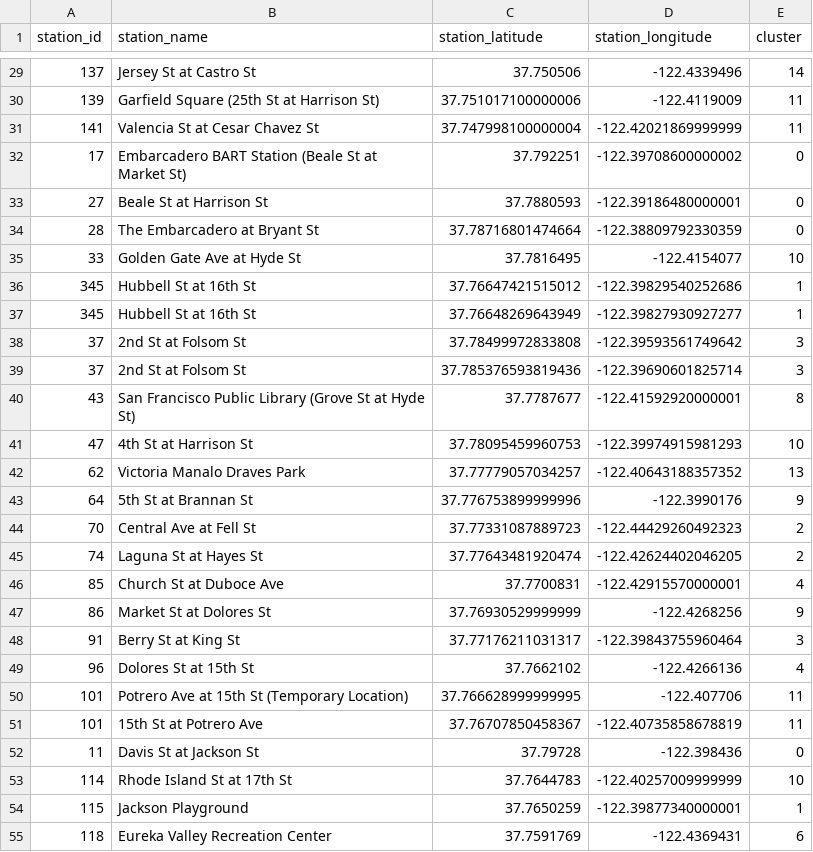
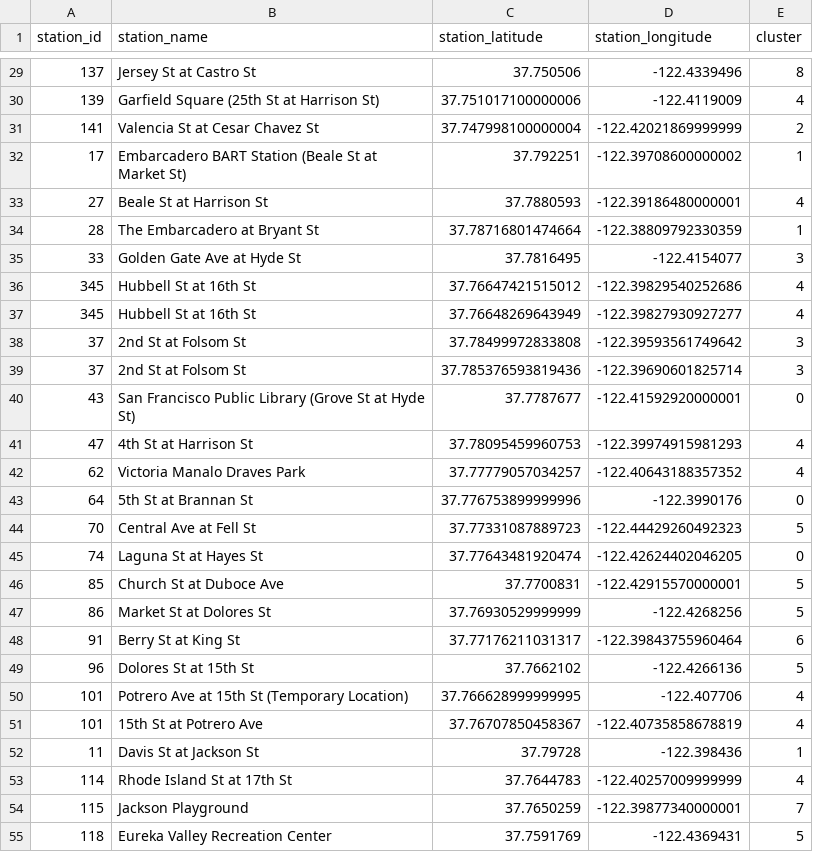
Before and after one commit to beomjundc/datax_bikeshare, a CSV file: exploratory/clustering/clusters_spectral_clustering.csv, drawn as a sheet; only a part is shown, gaps mark what is left out; the diff covers the shown part only.

```diff
--- a/exploratory/clustering/clusters_spectral_clustering.csv
+++ b/exploratory/clustering/clusters_spectral_clustering.csv
@@ -29,27 +29,27 @@ station_id,station_name,station_latitude,station_longitude,cluster
-137,Jersey St at Castro St,37.750506,-122.4339496,14
-139,Garfield Square (25th St at Harrison St),37.751017100000006,-122.4119009,11
-141,Valencia St at Cesar Chavez St,37.747998100000004,-122.42021869999999,11
-17,Embarcadero BART Station (Beale St at Market St),37.792251,-122.39708600000002,0
-27,Beale St at Harrison St,37.7880593,-122.39186480000001,0
-28,The Embarcadero at Bryant St,37.78716801474664,-122.38809792330359,0
-33,Golden Gate Ave at Hyde St,37.7816495,-122.4154077,10
-345,Hubbell St at 16th St,37.76647421515012,-122.39829540252686,1
-345,Hubbell St at 16th St,37.76648269643949,-122.39827930927277,1
+137,Jersey St at Castro St,37.750506,-122.4339496,8
+139,Garfield Square (25th St at Harrison St),37.751017100000006,-122.4119009,4
+141,Valencia St at Cesar Chavez St,37.747998100000004,-122.42021869999999,2
+17,Embarcadero BART Station (Beale St at Market St),37.792251,-122.39708600000002,1
+27,Beale St at Harrison St,37.7880593,-122.39186480000001,4
+28,The Embarcadero at Bryant St,37.78716801474664,-122.38809792330359,1
+33,Golden Gate Ave at Hyde St,37.7816495,-122.4154077,3
+345,Hubbell St at 16th St,37.76647421515012,-122.39829540252686,4
+345,Hubbell St at 16th St,37.76648269643949,-122.39827930927277,4
 37,2nd St at Folsom St,37.78499972833808,-122.39593561749642,3
 37,2nd St at Folsom St,37.785376593819436,-122.39690601825714,3
-43,San Francisco Public Library (Grove St at Hyde St),37.7787677,-122.41592920000001,8
-47,4th St at Harrison St,37.78095459960753,-122.39974915981293,10
-62,Victoria Manalo Draves Park,37.77779057034257,-122.40643188357352,13
-64,5th St at Brannan St,37.776753899999996,-122.3990176,9
-70,Central Ave at Fell St,37.77331087889723,-122.44429260492323,2
-74,Laguna St at Hayes St,37.77643481920474,-122.42624402046205,2
-85,Church St at Duboce Ave,37.7700831,-122.42915570000001,4
-86,Market St at Dolores St,37.76930529999999,-122.4268256,9
-91,Berry St at King St,37.77176211031317,-122.39843755960464,3
-96,Dolores St at 15th St,37.7662102,-122.4266136,4
-101,Potrero Ave at 15th St (Temporary Location),37.766628999999995,-122.407706,11
-101,15th St at Potrero Ave,37.76707850458367,-122.40735858678819,11
-11,Davis St at Jackson St,37.79728,-122.398436,0
-114,Rhode Island St at 17th St,37.7644783,-122.40257009999999,10
-115,Jackson Playground,37.7650259,-122.39877340000001,1
-118,Eureka Valley Recreation Center,37.7591769,-122.4369431,6
+43,San Francisco Public Library (Grove St at Hyde St),37.7787677,-122.41592920000001,0
+47,4th St at Harrison St,37.78095459960753,-122.39974915981293,4
+62,Victoria Manalo Draves Park,37.77779057034257,-122.40643188357352,4
+64,5th St at Brannan St,37.776753899999996,-122.3990176,0
+70,Central Ave at Fell St,37.77331087889723,-122.44429260492323,5
+74,Laguna St at Hayes St,37.77643481920474,-122.42624402046205,0
+85,Church St at Duboce Ave,37.7700831,-122.42915570000001,5
+86,Market St at Dolores St,37.76930529999999,-122.4268256,5
+91,Berry St at King St,37.77176211031317,-122.39843755960464,6
+96,Dolores St at 15th St,37.7662102,-122.4266136,5
+101,Potrero Ave at 15th St (Temporary Location),37.766628999999995,-122.407706,4
+101,15th St at Potrero Ave,37.76707850458367,-122.40735858678819,4
+11,Davis St at Jackson St,37.79728,-122.398436,1
+114,Rhode Island St at 17th St,37.7644783,-122.40257009999999,4
+115,Jackson Playground,37.7650259,-122.39877340000001,7
+118,Eureka Valley Recreation Center,37.7591769,-122.4369431,5
```
Also changed, not shown: 134 edited cells elsewhere in this file, exploratory/clustering/inter and intra cluster ratio results.csv, 3 other files.
